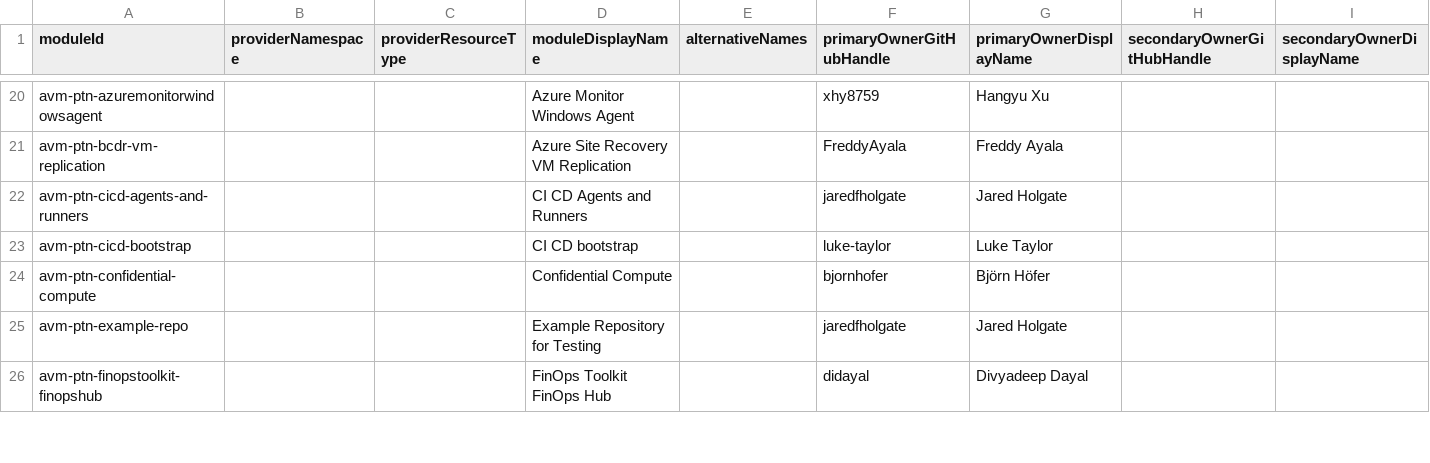
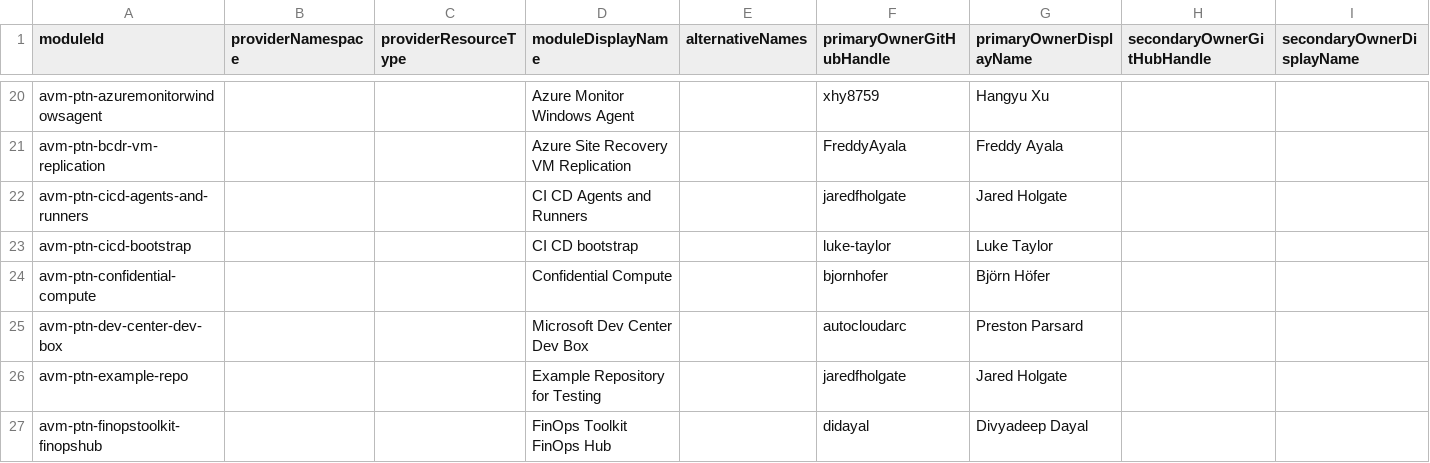
Before and after one commit to Azure/avm-terraform-governance, a CSV file: tf-repo-mgmt/repository-meta-data/meta-data.csv, drawn as a sheet; only a part is shown, gaps mark what is left out.

Commit message:
chore: add avm-ptn-dev-center-dev-box metadata (#308)
This PR adds metadata for the avm-ptn-dev-center-dev-box module.

Co-authored-by: jeanchg_microsoft <charlie.grabiaud@microsoft.com>
Co-authored-by: Jared Holgate <jaredholgate@microsoft.com>

```diff
--- a/tf-repo-mgmt/repository-meta-data/meta-data.csv
+++ b/tf-repo-mgmt/repository-meta-data/meta-data.csv
@@ -24,2 +24,3 @@ avm-ptn-cicd-bootstrap,,,CI CD bootstrap,,luke-taylor,Luke Taylor,,
 avm-ptn-confidential-compute,,,Confidential Compute,,bjornhofer,Björn Höfer,,
+avm-ptn-dev-center-dev-box,,,Microsoft Dev Center Dev Box,,autocloudarc,Preston Parsard,,
 avm-ptn-example-repo,,,Example Repository for Testing,,jaredfholgate,Jared Holgate,,
```
